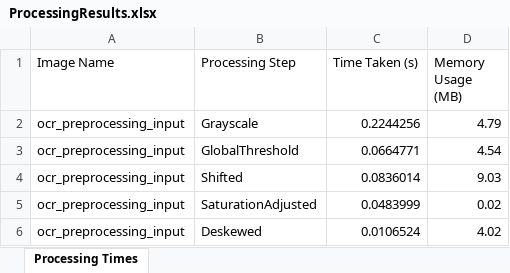
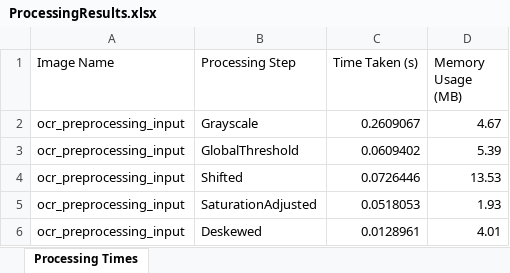
Before and after one commit to Taibaz-Pathan/ocr-techtitans, an Excel workbook: src/OCRProject/Output/Comparision/ProcessingResults.xlsx, sheet Processing Times, drawn as a sheet; values as stored, in another font and other column widths than the file's, no borders; the diff names each change by its address in the sheet, - before the commit and + after, or states it on an @@ line.

```diff
--- a/src/OCRProject/Output/Comparision/ProcessingResults.xlsx (sheet Processing Times)
+++ b/src/OCRProject/Output/Comparision/ProcessingResults.xlsx (sheet Processing Times)
-C2 (Time Taken (s)): 0.2244256
+C2 (Time Taken (s)): 0.2609067
-D2 (Memory Usage (MB)): 4.79
+D2 (Memory Usage (MB)): 4.67
-C3 (Time Taken (s)): 0.0664771
+C3 (Time Taken (s)): 0.0609402
-D3 (Memory Usage (MB)): 4.54
+D3 (Memory Usage (MB)): 5.39
-C4 (Time Taken (s)): 0.0836014
+C4 (Time Taken (s)): 0.0726446
-D4 (Memory Usage (MB)): 9.03
+D4 (Memory Usage (MB)): 13.53
-C5 (Time Taken (s)): 0.0483999
+C5 (Time Taken (s)): 0.0518053
-D5 (Memory Usage (MB)): 0.02
+D5 (Memory Usage (MB)): 1.93
-C6 (Time Taken (s)): 0.0106524
+C6 (Time Taken (s)): 0.0128961
-D6 (Memory Usage (MB)): 4.02
+D6 (Memory Usage (MB)): 4.01
```
Also changed, not shown: src/OCRProject/Output/Comparision/BestModelRanking.xlsx, src/OCRProject/Output/Comparision/CosineSimilarity.xlsx, 29 other files.
